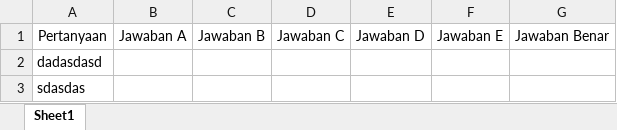
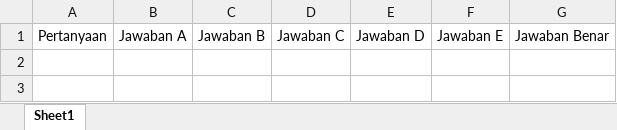
Before and after one commit to faisalilhami27/classroom, an Excel workbook: public/excel/form_pengisian_data_soal.xlsx, sheet Sheet1, drawn as a sheet; values as stored, in another font and other column widths than the file's, no borders; the diff names each change by its address in the sheet, - before the commit and + after, or states it on an @@ line.

Commit message:
perbaikan bank soal

```diff
--- a/public/excel/form_pengisian_data_soal.xlsx (sheet Sheet1)
+++ b/public/excel/form_pengisian_data_soal.xlsx (sheet Sheet1)
-row 2: dadasdasd
-row 3: sdasdas
```
Also changed, not shown: 2 other files.
